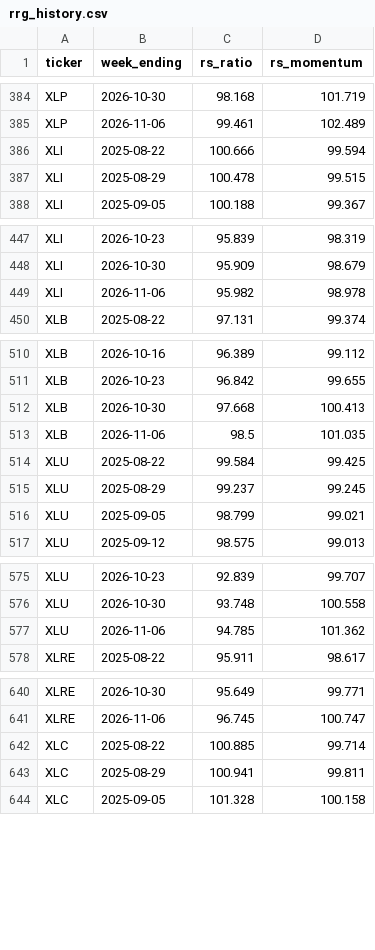
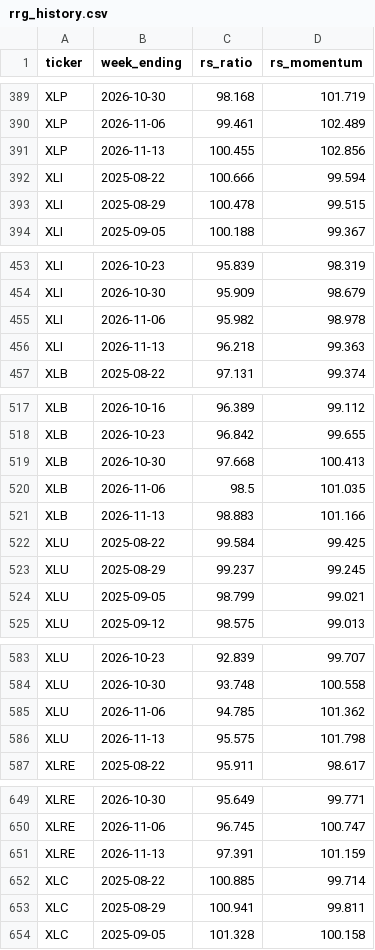
Before and after one commit to ricket8912/Sectors, a CSV file: data/rrg_history.csv, drawn as a sheet; only a part is shown, gaps mark what is left out; the diff covers the shown part only; the diff names each change by its address in the sheet, - before the commit and + after, or states it on an @@ line.

```diff
--- a/data/rrg_history.csv
+++ b/data/rrg_history.csv
+row 391: XLP | 2026-11-13 | 100.455 | 102.856
+row 456: XLI | 2026-11-13 | 96.218 | 99.363
+row 521: XLB | 2026-11-13 | 98.883 | 101.166
+row 586: XLU | 2026-11-13 | 95.575 | 101.798
+row 651: XLRE | 2026-11-13 | 97.391 | 101.159
```
Also changed, not shown: 6 added rows elsewhere in this file, data/prices_weekly.csv, 1 other file.
